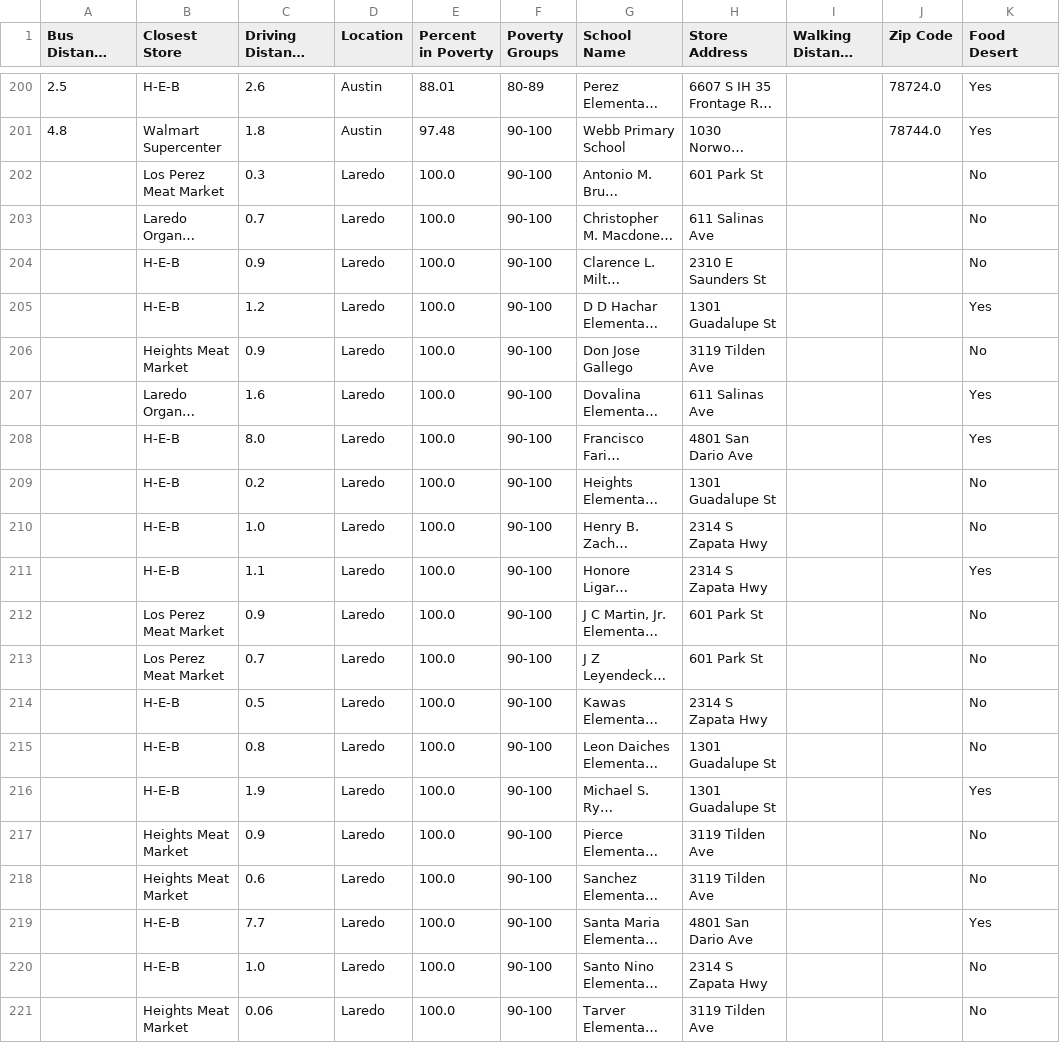
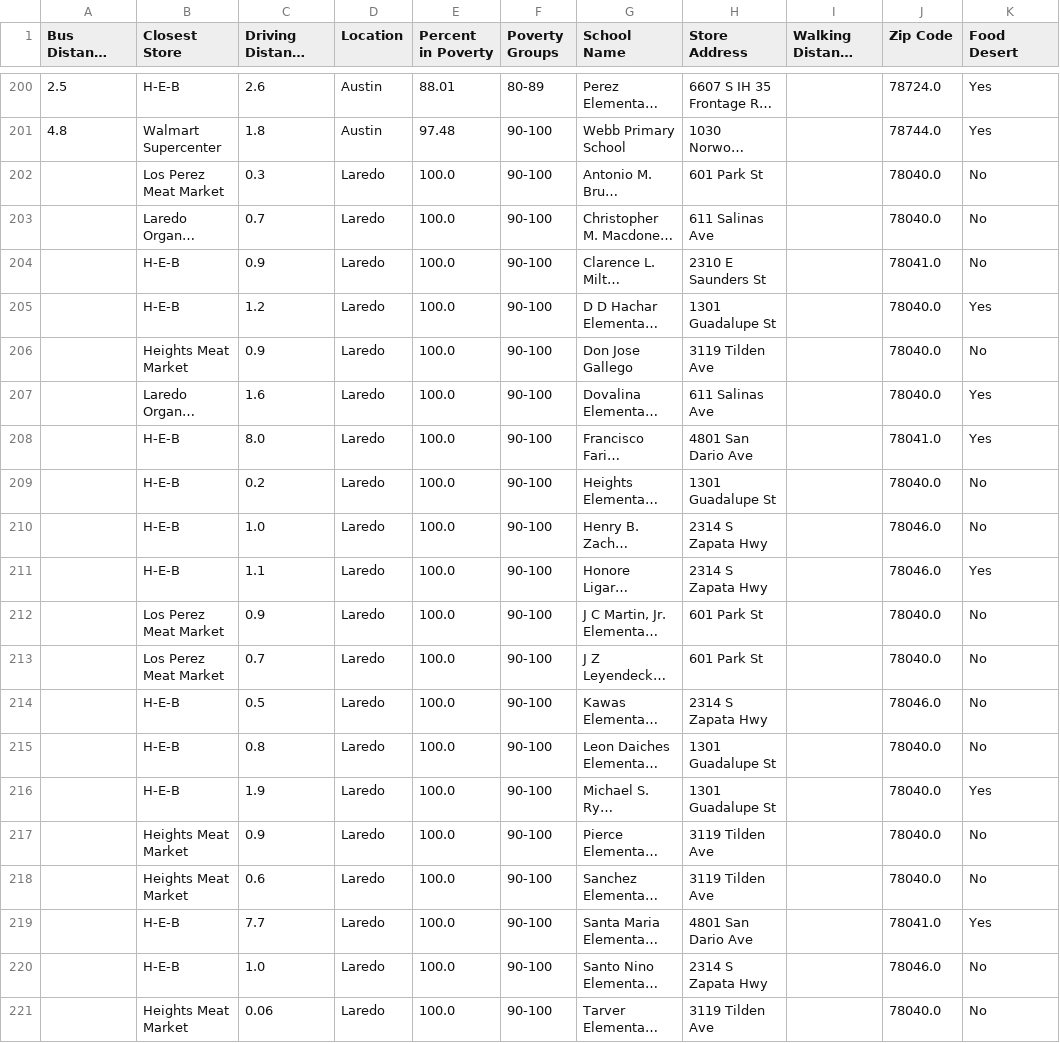
Before and after one commit to LBBL96/Food-Deserts, a CSV file: Combined_Cities.csv, drawn as a sheet; only a part is shown, gaps mark what is left out; long unchanged cells end in …; the diff names each change by its address in the sheet, - before the commit and + after, or states it on an @@ line.

Commit message:
Add files via upload

```diff
--- a/Combined_Cities.csv
+++ b/Combined_Cities.csv
-J202:J203 (Zip Code): (empty)
+J202:J203 (Zip Code): 78040.0
-J204 (Zip Code): (empty)
+J204 (Zip Code): 78041.0
-J205:J207 (Zip Code): (empty)
+J205:J207 (Zip Code): 78040.0
-J208 (Zip Code): (empty)
+J208 (Zip Code): 78041.0
-J209 (Zip Code): (empty)
+J209 (Zip Code): 78040.0
-J210:J211 (Zip Code): (empty)
+J210:J211 (Zip Code): 78046.0
-J212:J213 (Zip Code): (empty)
+J212:J213 (Zip Code): 78040.0
-J214 (Zip Code): (empty)
+J214 (Zip Code): 78046.0
-J215:J218 (Zip Code): (empty)
+J215:J218 (Zip Code): 78040.0
-J219 (Zip Code): (empty)
+J219 (Zip Code): 78041.0
-J220 (Zip Code): (empty)
+J220 (Zip Code): 78046.0
-J221 (Zip Code): (empty)
+J221 (Zip Code): 78040.0
```
